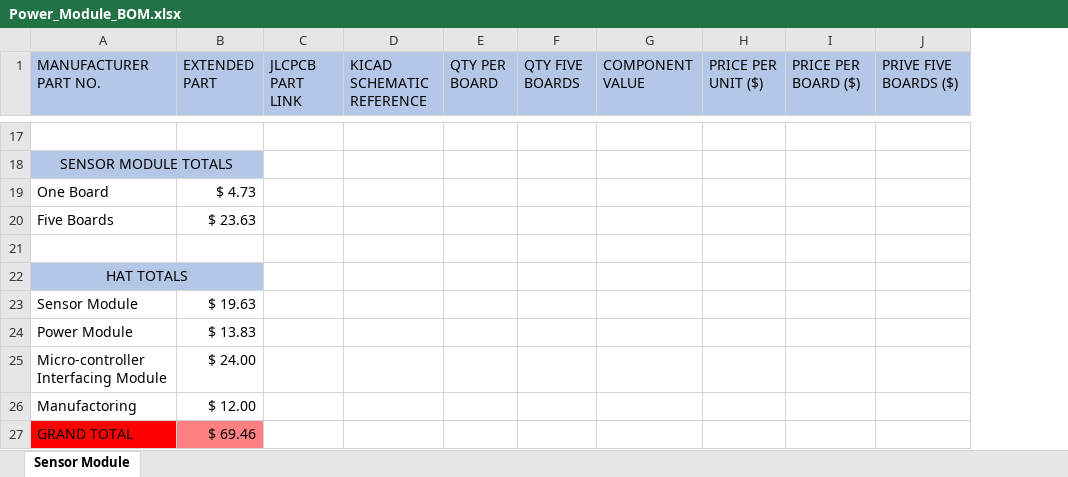
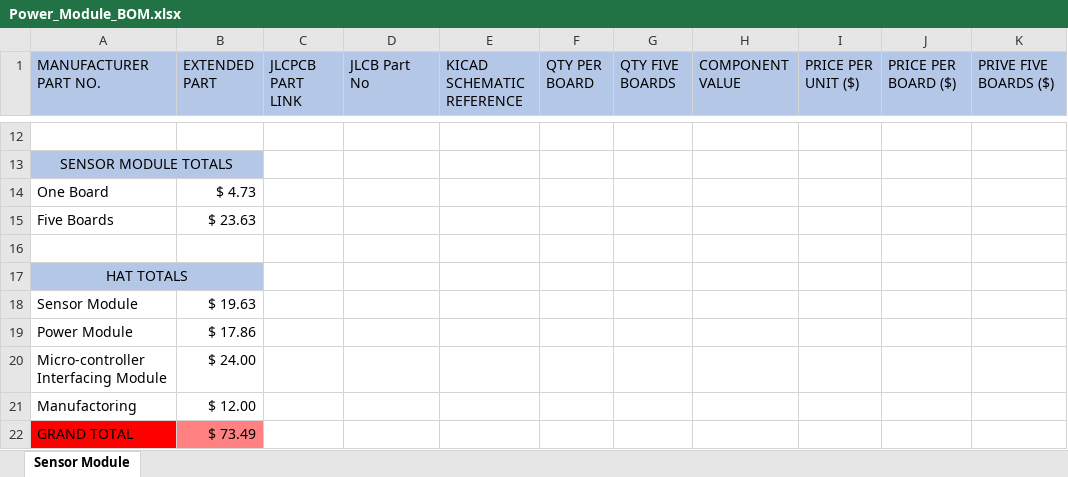
Before and after one commit to michael-awe/EEE3088F-Group-3, an Excel workbook: Docs/Power_Module_BOM.xlsx, sheet Sensor Module, drawn as a sheet; only a part is shown, gaps mark what is left out; values as stored, in another font and other column widths than the file's, no borders; addresses are those after the commit; the diff covers the shown part only; the diff names each change by its address in the sheet, - before the commit and + after, or states it on an @@ line.

Commit message:
updated Power_Module_BOM

```diff
--- a/Docs/Power_Module_BOM.xlsx (sheet Sensor Module)
+++ b/Docs/Power_Module_BOM.xlsx (sheet Sensor Module)
+column D (JLCB Part No), empty
-B19 (EXTENDED PART): $ 13.83
+B19 (EXTENDED PART): $ 17.86
-B22 (EXTENDED PART): $ 69.46
+B22 (EXTENDED PART): $ 73.49
```
Also changed, not shown: 3 added rows, 8 removed rows, 13 edited cells and cell formats elsewhere in this sheet, formulas that keep their value.
